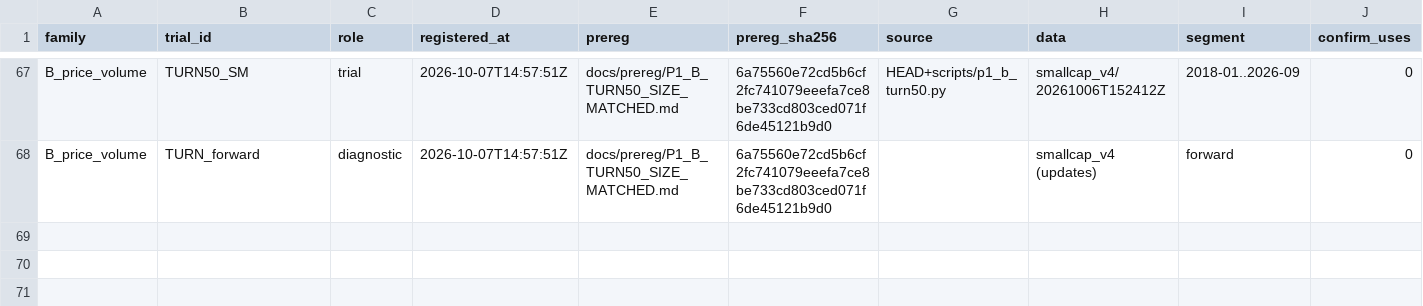
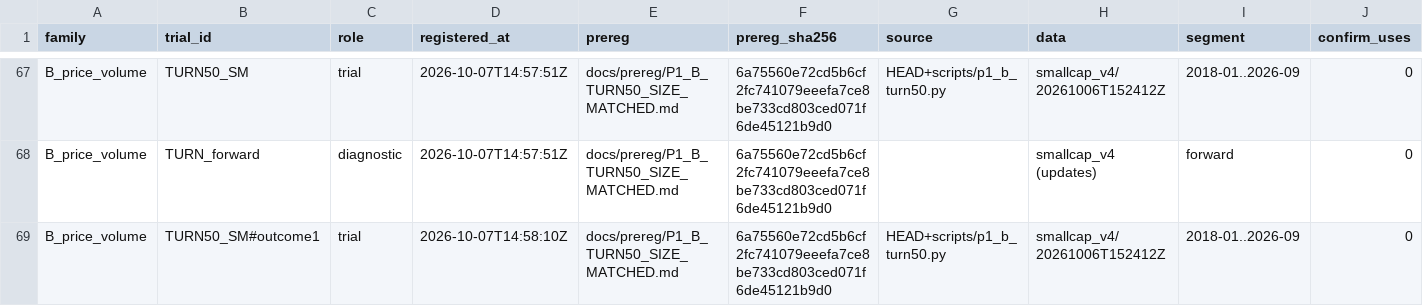
Before and after one commit to vinoleo1996-ui/QuantLab, a CSV file: docs/trial_ledger.csv, drawn as a sheet; only a part is shown, gaps mark what is left out; rows hold the shown columns only; the diff names each change by its address in the sheet, - before the commit and + after, or states it on an @@ line.

```diff
--- a/docs/trial_ledger.csv
+++ b/docs/trial_ledger.csv
+row 69: B_price_volume | TURN50_SM#outcome1 | trial | 2026-10-07T14:58:10Z | docs/prereg/P1_B_TURN50_SIZE_MATCHED.md | 6a75560e72cd5b6cf2fc741079eeefa7ce8be733cd803ced071f6de45121b9d0 | HEAD+scripts/p1_b_turn50.py | smallcap_v4/20261006T152412Z | 2018-01..2026-09 | 0
```
Also changed, not shown: 1 other file.
